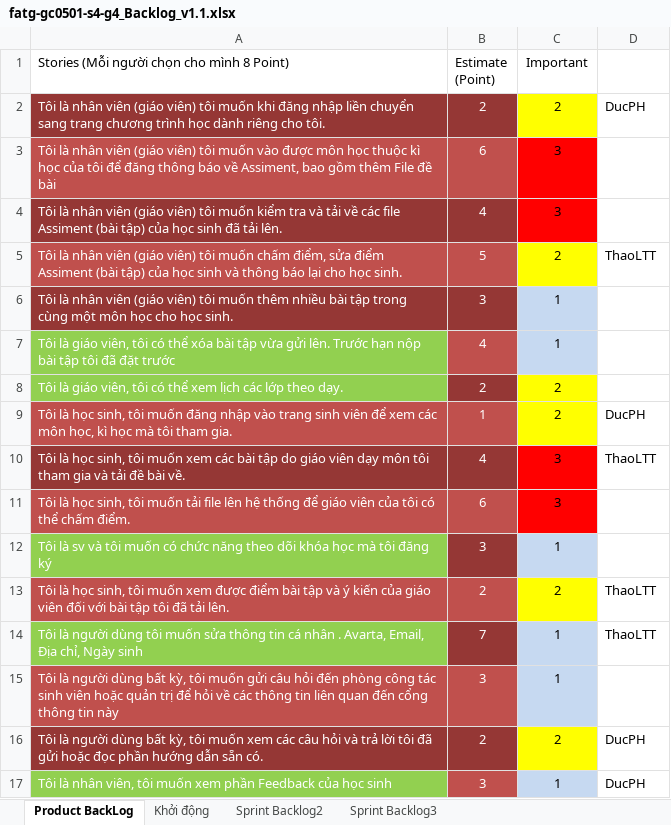
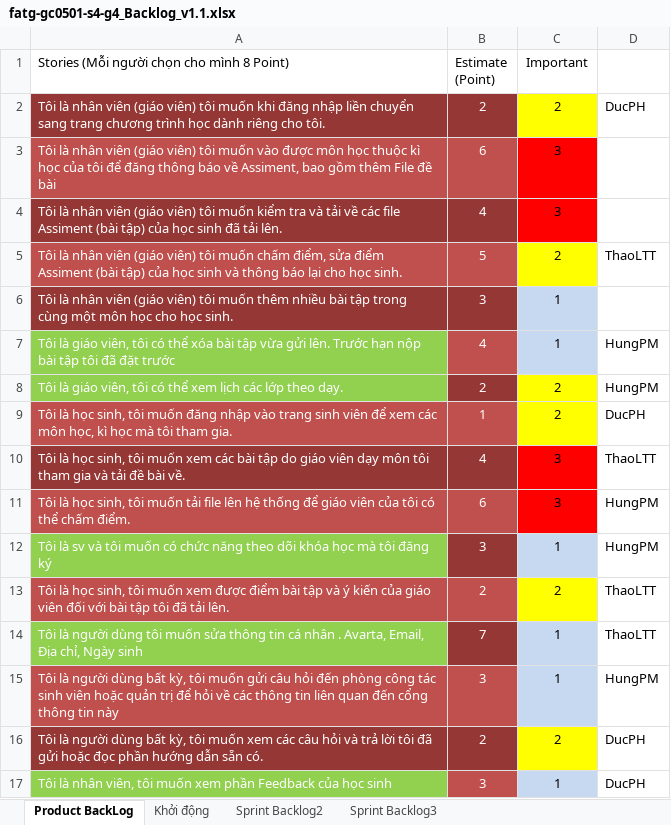
Before and after one commit to taquangson/fatg-gc0501-s4-g4, an Excel workbook: Documents/fatg-gc0501-s4-g4_Backlog_v1.1.xlsx, sheet Product BackLog, drawn as a sheet; only a part is shown; values as stored, in another font and other column widths than the file's, no borders; the diff names each change by its address in the sheet, - before the commit and + after, or states it on an @@ line.

```diff
--- a/Documents/fatg-gc0501-s4-g4_Backlog_v1.1.xlsx (sheet Product BackLog)
+++ b/Documents/fatg-gc0501-s4-g4_Backlog_v1.1.xlsx (sheet Product BackLog)
-D7:D8: (empty)
+D7:D8: HungPM
-D11:D12: (empty)
+D11:D12: HungPM
-D15: (empty)
+D15: HungPM
```
